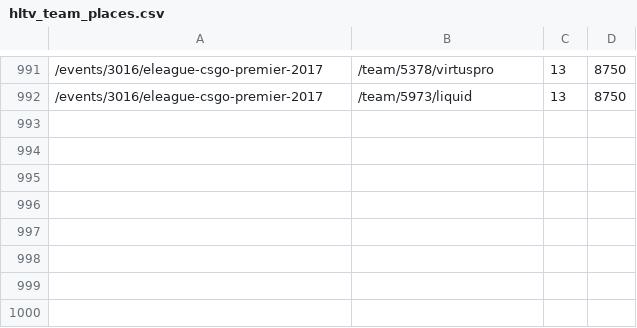
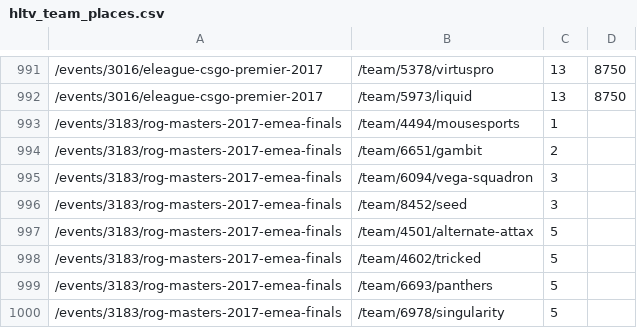
Before and after one commit to jivfl3p7/csgo-1, a CSV file: csv/hltv_team_places.csv, drawn as a sheet; only a part is shown, gaps mark what is left out.

```diff
--- a/csv/hltv_team_places.csv
+++ b/csv/hltv_team_places.csv
@@ -992 +992,9 @@
 /events/3016/eleague-csgo-premier-2017,/team/5973/liquid,13,8750
+/events/3183/rog-masters-2017-emea-finals,/team/4494/mousesports,1,
+/events/3183/rog-masters-2017-emea-finals,/team/6651/gambit,2,
+/events/3183/rog-masters-2017-emea-finals,/team/6094/vega-squadron,3,
+/events/3183/rog-masters-2017-emea-finals,/team/8452/seed,3,
+/events/3183/rog-masters-2017-emea-finals,/team/4501/alternate-attax,5,
+/events/3183/rog-masters-2017-emea-finals,/team/4602/tricked,5,
+/events/3183/rog-masters-2017-emea-finals,/team/6693/panthers,5,
+/events/3183/rog-masters-2017-emea-finals,/team/6978/singularity,5,
```
Also changed, not shown: csv/hltv_events.csv, csv/hltv_map_results.csv, 7 other files.
